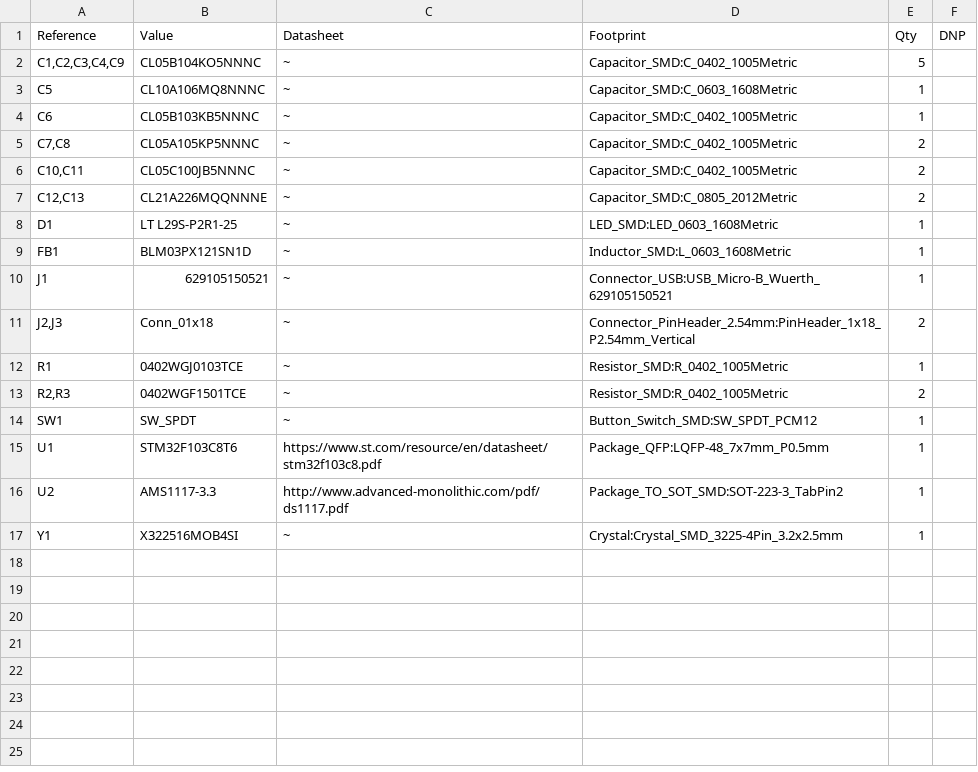
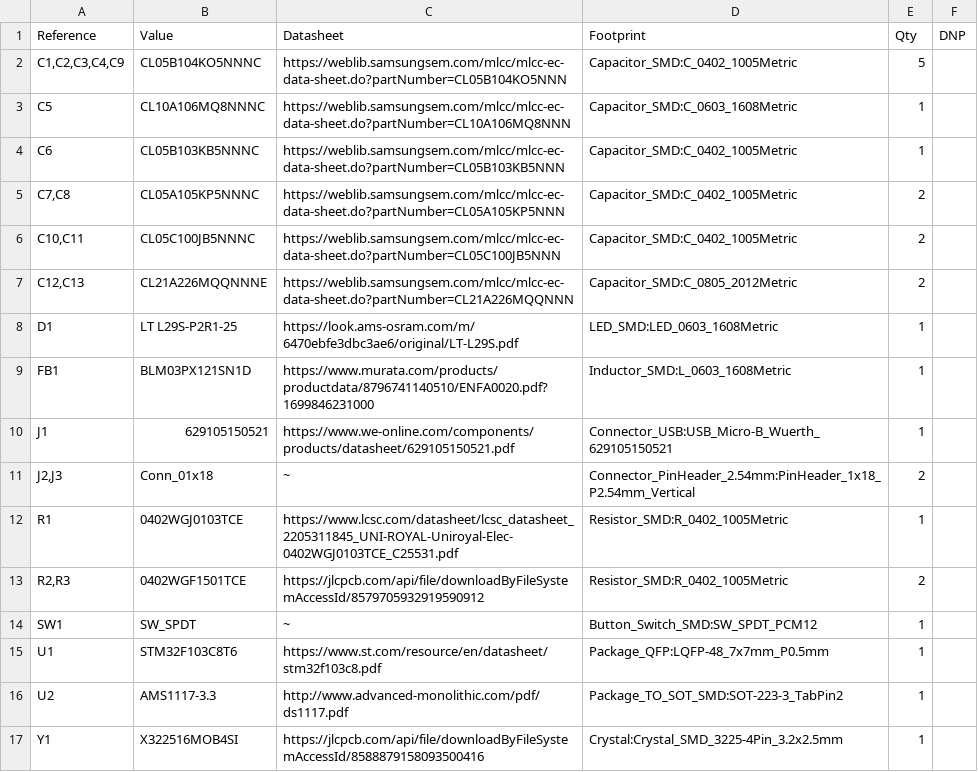
Before and after one commit to 11philip22/stm32_red_pill, a CSV file: manufacturing/BOM.csv, drawn as a sheet.

Commit message:
add bom datasheet

```diff
--- a/manufacturing/BOM.csv
+++ b/manufacturing/BOM.csv
@@ -1,14 +1,14 @@
 "Reference","Value","Datasheet","Footprint","Qty","DNP"
-"C1,C2,C3,C4,C9","CL05B104KO5NNNC","~","Capacitor_SMD:C_0402_1005Metric","5",""
-"C5","CL10A106MQ8NNNC","~","Capacitor_SMD:C_0603_1608Metric","1",""
-"C6","CL05B103KB5NNNC","~","Capacitor_SMD:C_0402_1005Metric","1",""
-"C7,C8","CL05A105KP5NNNC","~","Capacitor_SMD:C_0402_1005Metric","2",""
-"C10,C11","CL05C100JB5NNNC","~","Capacitor_SMD:C_0402_1005Metric","2",""
-"C12,C13","CL21A226MQQNNNE","~","Capacitor_SMD:C_0805_2012Metric","2",""
-"D1","LT L29S-P2R1-25","~","LED_SMD:LED_0603_1608Metric","1",""
-"FB1","BLM03PX121SN1D","~","Inductor_SMD:L_0603_1608Metric","1",""
-"J1","629105150521","~","Connector_USB:USB_Micro-B_Wuerth_629105150521","1",""
+"C1,C2,C3,C4,C9","CL05B104KO5NNNC","https://weblib.samsungsem.com/mlcc/mlcc-ec-data-sheet.do?partNumber=CL05B104KO5NNN","Capacitor_SMD:C_0402_1005Metric","5",""
+"C5","CL10A106MQ8NNNC","https://weblib.samsungsem.com/mlcc/mlcc-ec-data-sheet.do?partNumber=CL10A106MQ8NNN","Capacitor_SMD:C_0603_1608Metric","1",""
+"C6","CL05B103KB5NNNC","https://weblib.samsungsem.com/mlcc/mlcc-ec-data-sheet.do?partNumber=CL05B103KB5NNN","Capacitor_SMD:C_0402_1005Metric","1",""
+"C7,C8","CL05A105KP5NNNC","https://weblib.samsungsem.com/mlcc/mlcc-ec-data-sheet.do?partNumber=CL05A105KP5NNN","Capacitor_SMD:C_0402_1005Metric","2",""
+"C10,C11","CL05C100JB5NNNC","https://weblib.samsungsem.com/mlcc/mlcc-ec-data-sheet.do?partNumber=CL05C100JB5NNN","Capacitor_SMD:C_0402_1005Metric","2",""
+"C12,C13","CL21A226MQQNNNE","https://weblib.samsungsem.com/mlcc/mlcc-ec-data-sheet.do?partNumber=CL21A226MQQNNN","Capacitor_SMD:C_0805_2012Metric","2",""
+"D1","LT L29S-P2R1-25","https://look.ams-osram.com/m/6470ebfe3dbc3ae6/original/LT-L29S.pdf","LED_SMD:LED_0603_1608Metric","1",""
+"FB1","BLM03PX121SN1D","https://www.murata.com/products/productdata/8796741140510/ENFA0020.pdf?1699846231000","Inductor_SMD:L_0603_1608Metric","1",""
+"J1","629105150521","https://www.we-online.com/components/products/datasheet/629105150521.pdf","Connector_USB:USB_Micro-B_Wuerth_629105150521","1",""
 "J2,J3","Conn_01x18","~","Connector_PinHeader_2.54mm:PinHeader_1x18_P2.54mm_Vertical","2",""
-"R1","0402WGJ0103TCE","~","Resistor_SMD:R_0402_1005Metric","1",""
-"R2,R3","0402WGF1501TCE","~","Resistor_SMD:R_0402_1005Metric","2",""
+"R1","0402WGJ0103TCE","https://www.lcsc.com/datasheet/lcsc_datasheet_2205311845_UNI-ROYAL-Uniroyal-Elec-0402WGJ0103TCE_C25531.pdf","Resistor_SMD:R_0402_1005Metric","1",""
+"R2,R3","0402WGF1501TCE","https://jlcpcb.com/api/file/downloadByFileSystemAccessId/8579705932919590912","Resistor_SMD:R_0402_1005Metric","2",""
 "SW1","SW_SPDT","~","Button_Switch_SMD:SW_SPDT_PCM12","1",""
@@ -16,2 +16,2 @@
 "U2","AMS1117-3.3","http://www.advanced-monolithic.com/pdf/ds1117.pdf","Package_TO_SOT_SMD:SOT-223-3_TabPin2","1",""
-"Y1","X322516MOB4SI","~","Crystal:Crystal_SMD_3225-4Pin_3.2x2.5mm","1",""
+"Y1","X322516MOB4SI","https://jlcpcb.com/api/file/downloadByFileSystemAccessId/8588879158093500416","Crystal:Crystal_SMD_3225-4Pin_3.2x2.5mm","1",""
```
Also changed, not shown: 3 other files.
